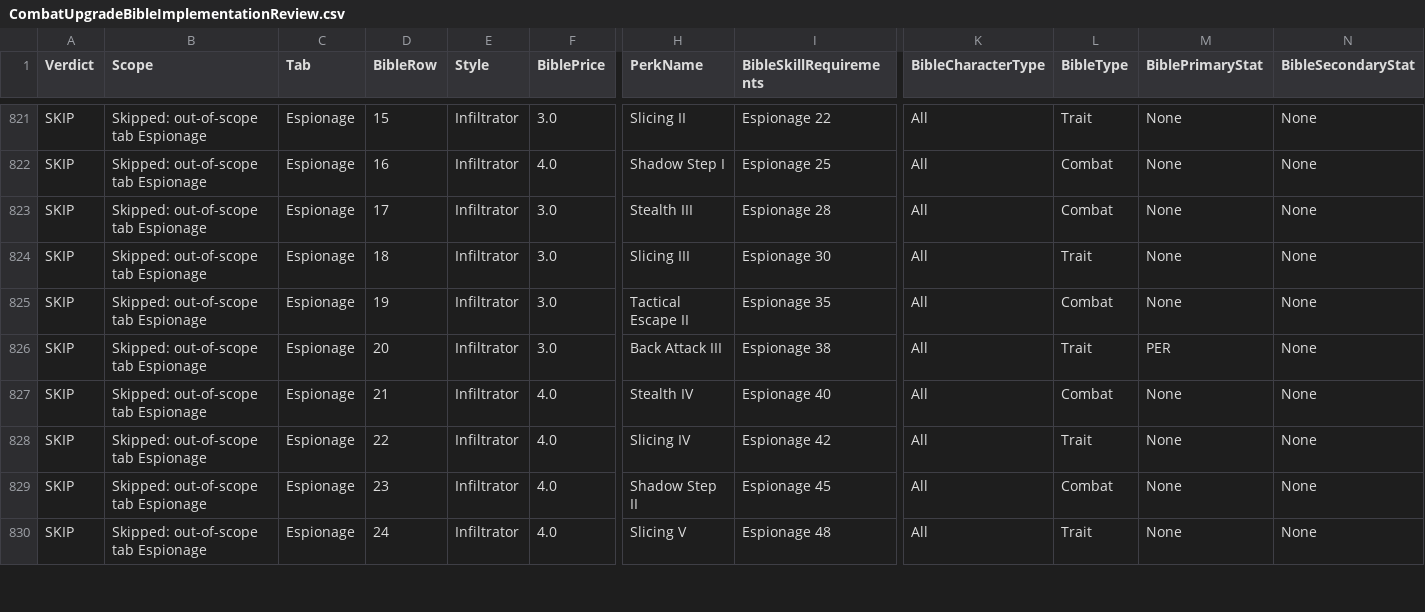
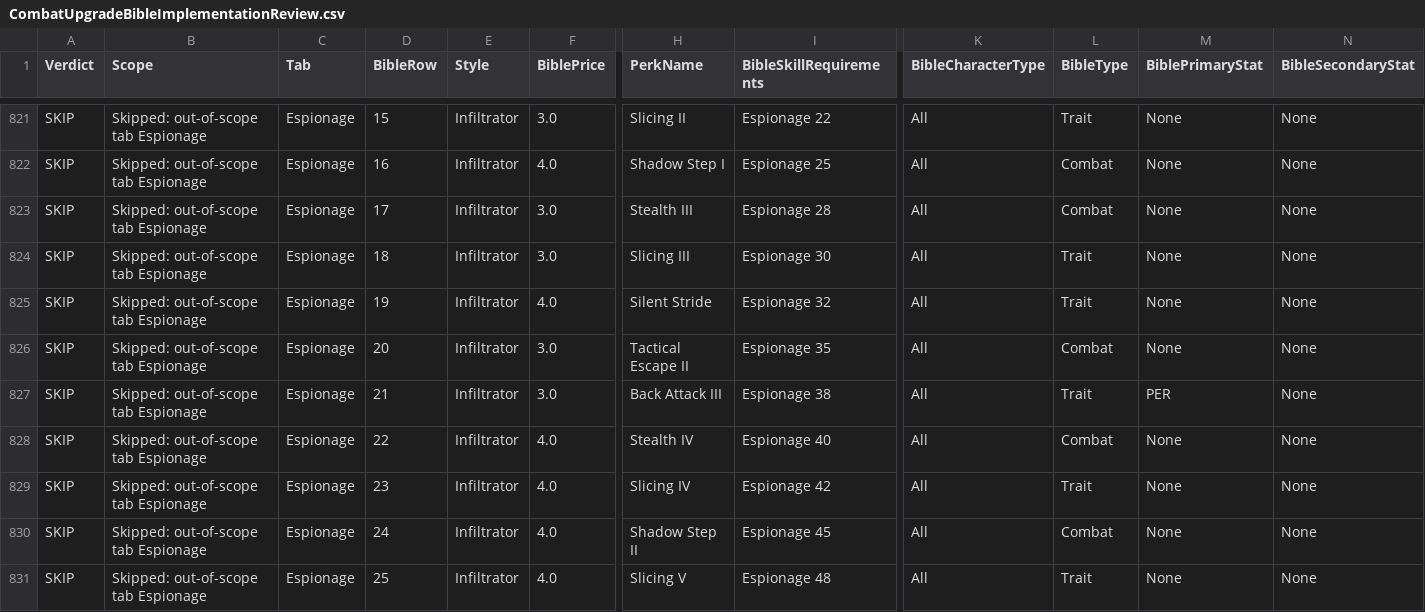
Before and after one commit to zunath/SWLOR_NWN, a CSV file: SWLOR.Game.Server/Readmes/CombatUpgradeBibleImplementationReview.csv, drawn as a sheet; only a part is shown, gaps mark what is left out; addresses are those after the commit; rows hold the shown columns only; the diff covers the shown part only; the diff names each change by its address in the sheet, - before the commit and + after, or states it on an @@ line.

```diff
--- a/SWLOR.Game.Server/Readmes/CombatUpgradeBibleImplementationReview.csv
+++ b/SWLOR.Game.Server/Readmes/CombatUpgradeBibleImplementationReview.csv
+row 825: SKIP | Skipped: out-of-scope tab Espionage | Espionage | 19 | Infiltrator | 4.0 | Silent Stride | Espionage 32 | All | Trait | None | None
-D826 (BibleRow): 19
+D826 (BibleRow): 20
-D827 (BibleRow): 20
+D827 (BibleRow): 21
-D828 (BibleRow): 21
+D828 (BibleRow): 22
-D829 (BibleRow): 22
+D829 (BibleRow): 23
-D830 (BibleRow): 23
+D830 (BibleRow): 24
-D831 (BibleRow): 24
+D831 (BibleRow): 25
```
Also changed, not shown: 1 added row and 18 edited cells elsewhere in this file, SWLOR.Game.Server/Readmes/CombatUpgradeBiblePerkManifest.csv, 2 other files.
